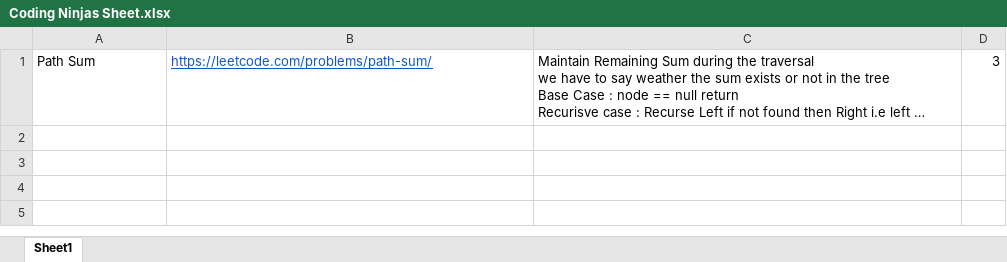
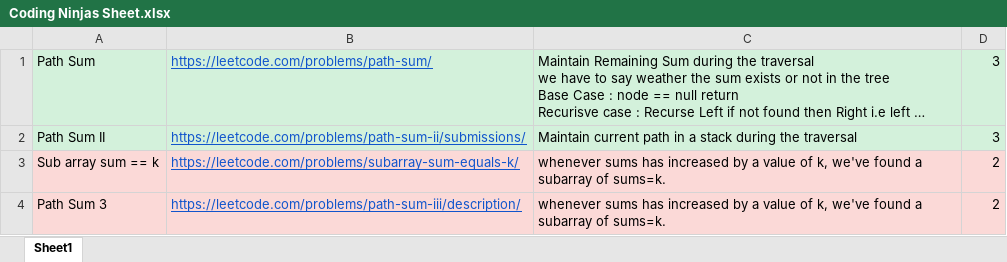
Before and after one commit to rohith12V/codingninjas, an Excel workbook: Coding Ninjas Sheet.xlsx, sheet Sheet1, drawn as a sheet; long unchanged cells end in …; values as stored, in another font and other column widths than the file's, no borders; the diff names each change by its address in the sheet, - before the commit and + after, or states it on an @@ line.

Commit message:
Max Sub Array with Sum = k

```diff
--- a/Coding Ninjas Sheet.xlsx (sheet Sheet1)
+++ b/Coding Ninjas Sheet.xlsx (sheet Sheet1)
-A1:D1 fill: none
+A1:D1 fill: #D3F1DB
+row 2: Path Sum II | https://leetcode.com/problems/path-sum-ii/submissions/ | Maintain current path in a stack during the traversal | 3
+row 3: Sub array sum == k | https://leetcode.com/problems/subarray-sum-equals-k/ | whenever sums has increased by a value of k, we've found a subarray of sums=k. | 2
+row 4: Path Sum 3 | https://leetcode.com/problems/path-sum-iii/description/ | whenever sums has increased by a value of k, we've found a subarray of sums=k. | 2
```
Also changed, not shown: 4 other files.
